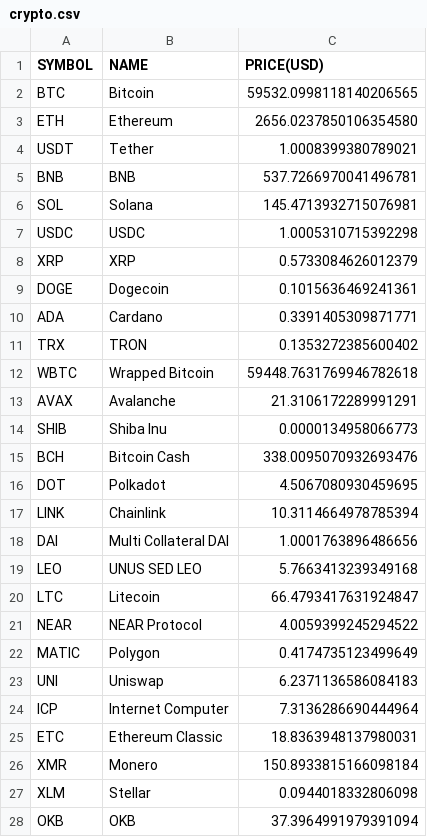
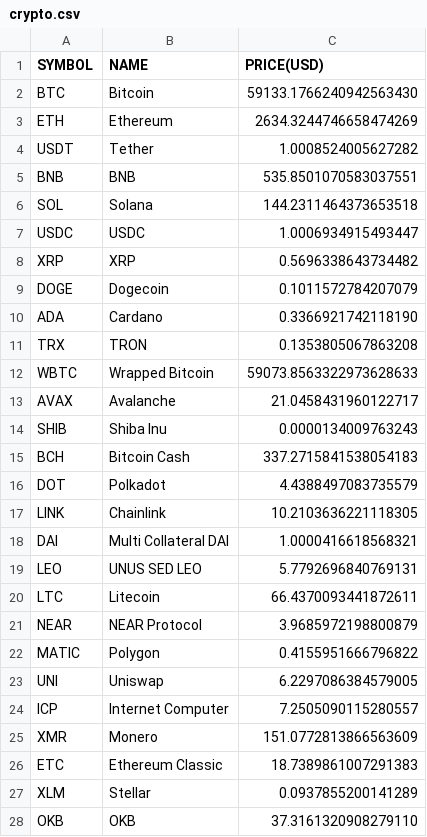
Before and after one commit to chrisliti/Crypto-Test, a CSV file: crypto.csv, drawn as a sheet; only a part is shown; the diff covers the shown part only.

```diff
--- a/crypto.csv
+++ b/crypto.csv
@@ -1,28 +1,28 @@
 SYMBOL,NAME,PRICE(USD)
-BTC,Bitcoin,59532.0998118140206565
-ETH,Ethereum,2656.0237850106354580
-USDT,Tether,1.0008399380789021
-BNB,BNB,537.7266970041496781
-SOL,Solana,145.4713932715076981
-USDC,USDC,1.0005310715392298
-XRP,XRP,0.5733084626012379
-DOGE,Dogecoin,0.1015636469241361
-ADA,Cardano,0.3391405309871771
-TRX,TRON,0.1353272385600402
-WBTC,Wrapped Bitcoin,59448.7631769946782618
-AVAX,Avalanche,21.3106172289991291
-SHIB,Shiba Inu,0.0000134958066773
-BCH,Bitcoin Cash,338.0095070932693476
-DOT,Polkadot,4.5067080930459695
-LINK,Chainlink,10.3114664978785394
-DAI,Multi Collateral DAI,1.0001763896486656
-LEO,UNUS SED LEO,5.7663413239349168
-LTC,Litecoin,66.4793417631924847
-NEAR,NEAR Protocol,4.0059399245294522
-MATIC,Polygon,0.4174735123499649
-UNI,Uniswap,6.2371136586084183
-ICP,Internet Computer,7.3136286690444964
-ETC,Ethereum Classic,18.8363948137980031
-XMR,Monero,150.8933815166098184
-XLM,Stellar,0.0944018332806098
-OKB,OKB,37.3964991979391094
+BTC,Bitcoin,59133.1766240942563430
+ETH,Ethereum,2634.3244746658474269
+USDT,Tether,1.0008524005627282
+BNB,BNB,535.8501070583037551
+SOL,Solana,144.2311464373653518
+USDC,USDC,1.0006934915493447
+XRP,XRP,0.5696338643734482
+DOGE,Dogecoin,0.1011572784207079
+ADA,Cardano,0.3366921742118190
+TRX,TRON,0.1353805067863208
+WBTC,Wrapped Bitcoin,59073.8563322973628633
+AVAX,Avalanche,21.0458431960122717
+SHIB,Shiba Inu,0.0000134009763243
+BCH,Bitcoin Cash,337.2715841538054183
+DOT,Polkadot,4.4388497083735579
+LINK,Chainlink,10.2103636221118305
+DAI,Multi Collateral DAI,1.0000416618568321
+LEO,UNUS SED LEO,5.7792696840769131
+LTC,Litecoin,66.4370093441872611
+NEAR,NEAR Protocol,3.9685972198800879
+MATIC,Polygon,0.4155951666796822
+UNI,Uniswap,6.2297086384579005
+ICP,Internet Computer,7.2505090115280557
+XMR,Monero,151.0772813866563609
+ETC,Ethereum Classic,18.7389861007291383
+XLM,Stellar,0.0937855200141289
+OKB,OKB,37.3161320908279110
```
Also changed, not shown: 5 added rows, 5 removed rows and 68 edited cells elsewhere in this file, crypto dated.csv.
